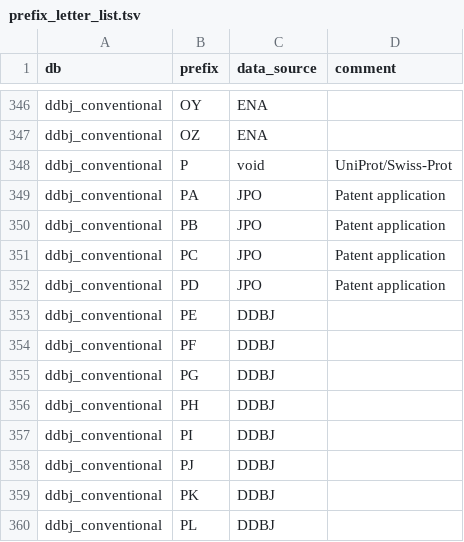
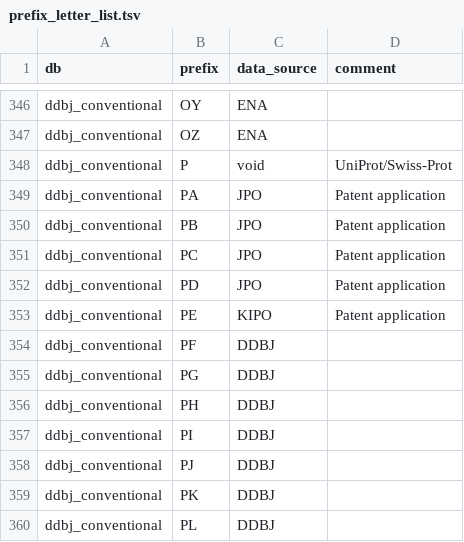
Before and after one commit to ddbj/pub, a TSV file: docs/common/prefix_letter_list.tsv, drawn as a sheet; only a part is shown, gaps mark what is left out.

Commit message:
prefix PE for KIPO

```diff
--- a/docs/common/prefix_letter_list.tsv
+++ b/docs/common/prefix_letter_list.tsv
@@ -352,3 +352,3 @@ ddbj_conventional	PC	JPO	Patent application
 ddbj_conventional	PD	JPO	Patent application
-ddbj_conventional	PE	DDBJ	
+ddbj_conventional	PE	KIPO	Patent application
 ddbj_conventional	PF	DDBJ	
```
